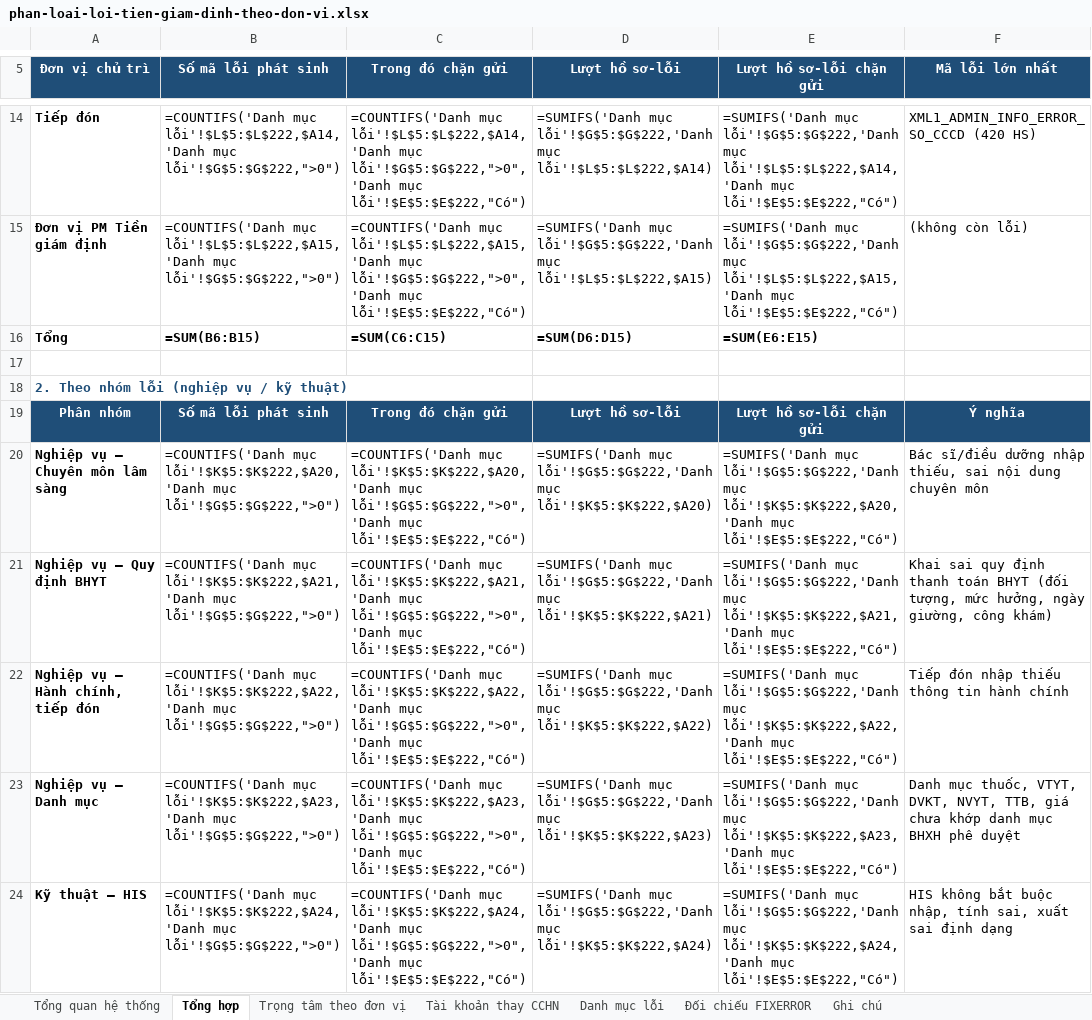
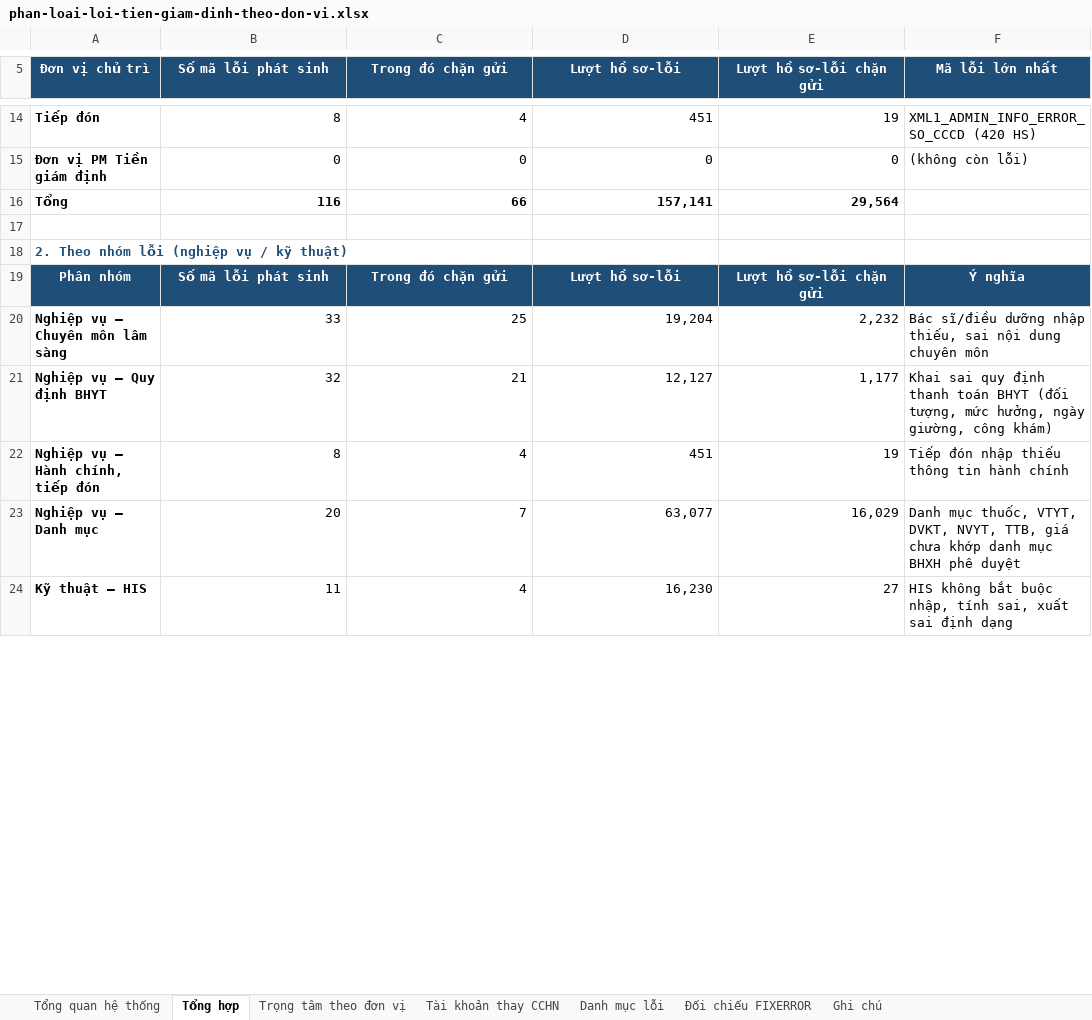
Before and after one commit to tracnn/qlbv_public, an Excel workbook: docs/hop/phan-loai-loi-tien-giam-dinh-theo-don-vi.xlsx, sheet Tổng hợp, drawn as a sheet; only a part is shown, gaps mark what is left out; values as stored, in another font and other column widths than the file's, no borders; formulas without a stored value are shown as written; the diff covers the shown part only; the diff names each change by its address in the sheet, - before the commit and + after, or states it on an @@ line.

```diff
--- a/docs/hop/phan-loai-loi-tien-giam-dinh-theo-don-vi.xlsx (sheet Tổng hợp)
+++ b/docs/hop/phan-loai-loi-tien-giam-dinh-theo-don-vi.xlsx (sheet Tổng hợp)
-B14 (Số mã lỗi phát sinh): =COUNTIFS('Danh mục lỗi'!$L$5:$L$222,$A14,'Danh mục lỗi'!$G$5:$G$222,">0")
+B14 (Số mã lỗi phát sinh): 8
-C14 (Trong đó chặn gửi): =COUNTIFS('Danh mục lỗi'!$L$5:$L$222,$A14,'Danh mục lỗi'!$G$5:$G$222,">0",'Danh mục lỗi'!$E$5:$E$222,"Có")
+C14 (Trong đó chặn gửi): 4
-D14 (Lượt hồ sơ-lỗi): =SUMIFS('Danh mục lỗi'!$G$5:$G$222,'Danh mục lỗi'!$L$5:$L$222,$A14)
+D14 (Lượt hồ sơ-lỗi): 451
-E14 (Lượt hồ sơ-lỗi chặn gửi): =SUMIFS('Danh mục lỗi'!$G$5:$G$222,'Danh mục lỗi'!$L$5:$L$222,$A14,'Danh mục lỗi'!$E$5:$E$222,"Có")
+E14 (Lượt hồ sơ-lỗi chặn gửi): 19
-B15 (Số mã lỗi phát sinh): =COUNTIFS('Danh mục lỗi'!$L$5:$L$222,$A15,'Danh mục lỗi'!$G$5:$G$222,">0")
+B15 (Số mã lỗi phát sinh): 0
-C15 (Trong đó chặn gửi): =COUNTIFS('Danh mục lỗi'!$L$5:$L$222,$A15,'Danh mục lỗi'!$G$5:$G$222,">0",'Danh mục lỗi'!$E$5:$E$222,"Có")
+C15 (Trong đó chặn gửi): 0
-D15 (Lượt hồ sơ-lỗi): =SUMIFS('Danh mục lỗi'!$G$5:$G$222,'Danh mục lỗi'!$L$5:$L$222,$A15)
+D15 (Lượt hồ sơ-lỗi): 0
-E15 (Lượt hồ sơ-lỗi chặn gửi): =SUMIFS('Danh mục lỗi'!$G$5:$G$222,'Danh mục lỗi'!$L$5:$L$222,$A15,'Danh mục lỗi'!$E$5:$E$222,"Có")
+E15 (Lượt hồ sơ-lỗi chặn gửi): 0
-B16 (Số mã lỗi phát sinh): =SUM(B6:B15)
+B16 (Số mã lỗi phát sinh): 116
-C16 (Trong đó chặn gửi): =SUM(C6:C15)
+C16 (Trong đó chặn gửi): 66
-D16 (Lượt hồ sơ-lỗi): =SUM(D6:D15)
+D16 (Lượt hồ sơ-lỗi): 157,141
-E16 (Lượt hồ sơ-lỗi chặn gửi): =SUM(E6:E15)
+E16 (Lượt hồ sơ-lỗi chặn gửi): 29,564
-B20 (Số mã lỗi phát sinh): =COUNTIFS('Danh mục lỗi'!$K$5:$K$222,$A20,'Danh mục lỗi'!$G$5:$G$222,">0")
+B20 (Số mã lỗi phát sinh): 33
-C20 (Trong đó chặn gửi): =COUNTIFS('Danh mục lỗi'!$K$5:$K$222,$A20,'Danh mục lỗi'!$G$5:$G$222,">0",'Danh mục lỗi'!$E$5:$E$222,"Có")
+C20 (Trong đó chặn gửi): 25
-D20 (Lượt hồ sơ-lỗi): =SUMIFS('Danh mục lỗi'!$G$5:$G$222,'Danh mục lỗi'!$K$5:$K$222,$A20)
+D20 (Lượt hồ sơ-lỗi): 19,204
-E20 (Lượt hồ sơ-lỗi chặn gửi): =SUMIFS('Danh mục lỗi'!$G$5:$G$222,'Danh mục lỗi'!$K$5:$K$222,$A20,'Danh mục lỗi'!$E$5:$E$222,"Có")
+E20 (Lượt hồ sơ-lỗi chặn gửi): 2,232
-B21 (Số mã lỗi phát sinh): =COUNTIFS('Danh mục lỗi'!$K$5:$K$222,$A21,'Danh mục lỗi'!$G$5:$G$222,">0")
+B21 (Số mã lỗi phát sinh): 32
-C21 (Trong đó chặn gửi): =COUNTIFS('Danh mục lỗi'!$K$5:$K$222,$A21,'Danh mục lỗi'!$G$5:$G$222,">0",'Danh mục lỗi'!$E$5:$E$222,"Có")
+C21 (Trong đó chặn gửi): 21
-D21 (Lượt hồ sơ-lỗi): =SUMIFS('Danh mục lỗi'!$G$5:$G$222,'Danh mục lỗi'!$K$5:$K$222,$A21)
+D21 (Lượt hồ sơ-lỗi): 12,127
-E21 (Lượt hồ sơ-lỗi chặn gửi): =SUMIFS('Danh mục lỗi'!$G$5:$G$222,'Danh mục lỗi'!$K$5:$K$222,$A21,'Danh mục lỗi'!$E$5:$E$222,"Có")
+E21 (Lượt hồ sơ-lỗi chặn gửi): 1,177
-B22 (Số mã lỗi phát sinh): =COUNTIFS('Danh mục lỗi'!$K$5:$K$222,$A22,'Danh mục lỗi'!$G$5:$G$222,">0")
+B22 (Số mã lỗi phát sinh): 8
-C22 (Trong đó chặn gửi): =COUNTIFS('Danh mục lỗi'!$K$5:$K$222,$A22,'Danh mục lỗi'!$G$5:$G$222,">0",'Danh mục lỗi'!$E$5:$E$222,"Có")
+C22 (Trong đó chặn gửi): 4
-D22 (Lượt hồ sơ-lỗi): =SUMIFS('Danh mục lỗi'!$G$5:$G$222,'Danh mục lỗi'!$K$5:$K$222,$A22)
+D22 (Lượt hồ sơ-lỗi): 451
-E22 (Lượt hồ sơ-lỗi chặn gửi): =SUMIFS('Danh mục lỗi'!$G$5:$G$222,'Danh mục lỗi'!$K$5:$K$222,$A22,'Danh mục lỗi'!$E$5:$E$222,"Có")
+E22 (Lượt hồ sơ-lỗi chặn gửi): 19
-B23 (Số mã lỗi phát sinh): =COUNTIFS('Danh mục lỗi'!$K$5:$K$222,$A23,'Danh mục lỗi'!$G$5:$G$222,">0")
+B23 (Số mã lỗi phát sinh): 20
-C23 (Trong đó chặn gửi): =COUNTIFS('Danh mục lỗi'!$K$5:$K$222,$A23,'Danh mục lỗi'!$G$5:$G$222,">0",'Danh mục lỗi'!$E$5:$E$222,"Có")
+C23 (Trong đó chặn gửi): 7
-D23 (Lượt hồ sơ-lỗi): =SUMIFS('Danh mục lỗi'!$G$5:$G$222,'Danh mục lỗi'!$K$5:$K$222,$A23)
+D23 (Lượt hồ sơ-lỗi): 63,077
-E23 (Lượt hồ sơ-lỗi chặn gửi): =SUMIFS('Danh mục lỗi'!$G$5:$G$222,'Danh mục lỗi'!$K$5:$K$222,$A23,'Danh mục lỗi'!$E$5:$E$222,"Có")
+E23 (Lượt hồ sơ-lỗi chặn gửi): 16,029
-B24 (Số mã lỗi phát sinh): =COUNTIFS('Danh mục lỗi'!$K$5:$K$222,$A24,'Danh mục lỗi'!$G$5:$G$222,">0")
+B24 (Số mã lỗi phát sinh): 11
-C24 (Trong đó chặn gửi): =COUNTIFS('Danh mục lỗi'!$K$5:$K$222,$A24,'Danh mục lỗi'!$G$5:$G$222,">0",'Danh mục lỗi'!$E$5:$E$222,"Có")
+C24 (Trong đó chặn gửi): 4
-D24 (Lượt hồ sơ-lỗi): =SUMIFS('Danh mục lỗi'!$G$5:$G$222,'Danh mục lỗi'!$K$5:$K$222,$A24)
+D24 (Lượt hồ sơ-lỗi): 16,230
-E24 (Lượt hồ sơ-lỗi chặn gửi): =SUMIFS('Danh mục lỗi'!$G$5:$G$222,'Danh mục lỗi'!$K$5:$K$222,$A24,'Danh mục lỗi'!$E$5:$E$222,"Có")
+E24 (Lượt hồ sơ-lỗi chặn gửi): 27
```
Also changed, not shown: 56 edited cells elsewhere in this sheet, sheet Tổng quan hệ thống, sheet Đối chiếu FIXERROR, sheet Danh mục lỗi, charts or pictures.
